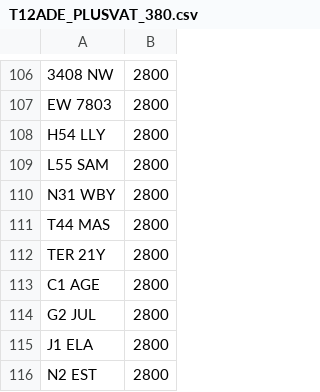
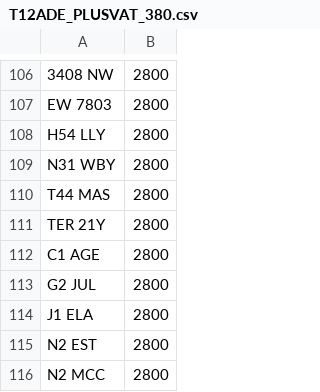
Before and after one commit to martinsumner/simplyreg, a CSV file: csv/T12ADE_PLUSVAT_380.csv, drawn as a sheet; only a part is shown, gaps mark what is left out; the shorter side is filled out with more unchanged rows.

```diff
--- a/csv/T12ADE_PLUSVAT_380.csv
+++ b/csv/T12ADE_PLUSVAT_380.csv
@@ -108,3 +108,2 @@ EW 7803,2800
 H54 LLY,2800
-L55 SAM,2800
 N31 WBY,2800
```
Also changed, not shown: csv/PPC_PLUSVAT_380.CSV.
